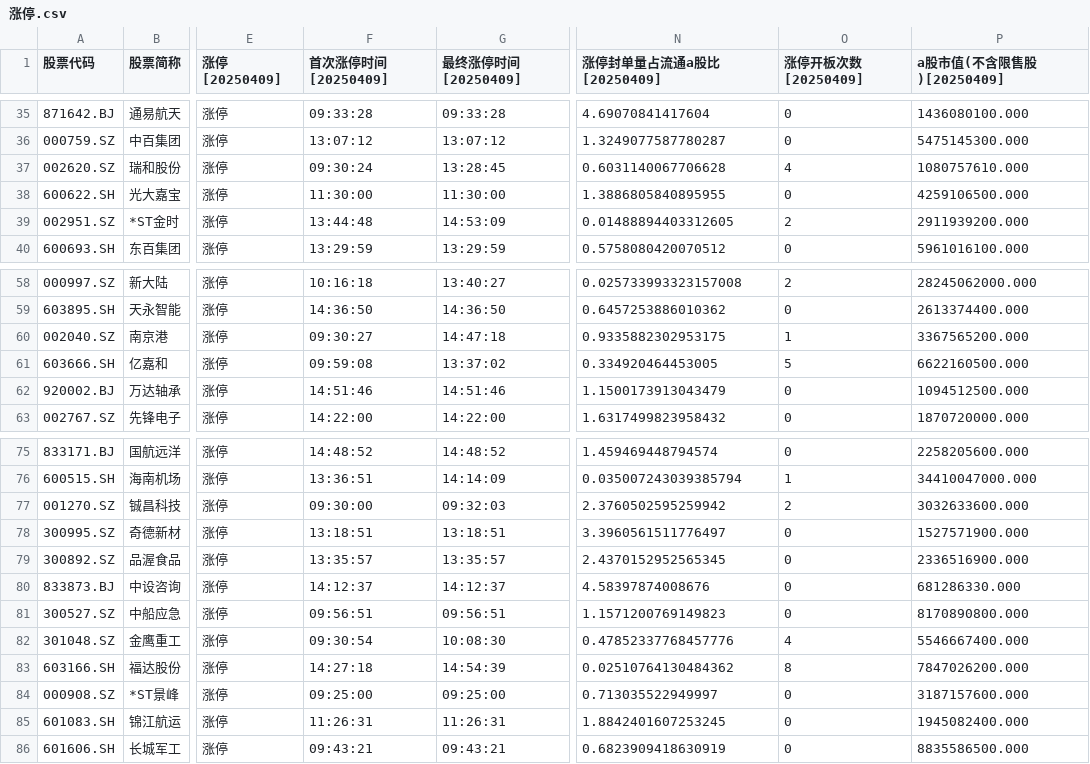
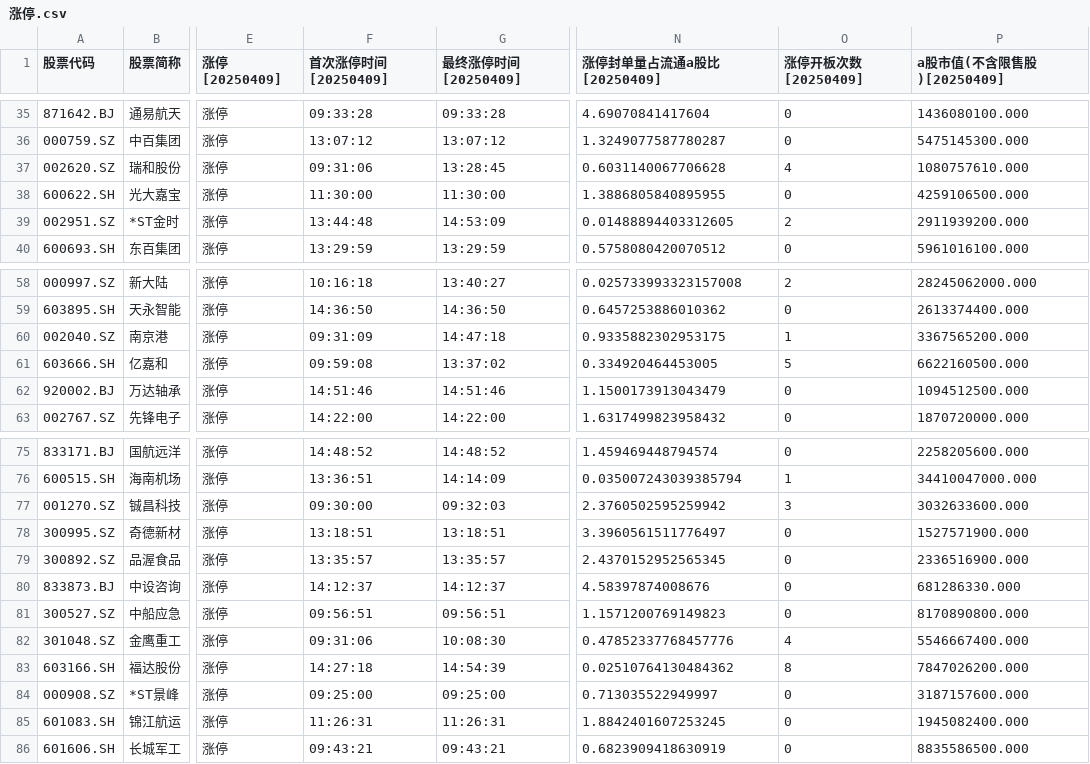
Before and after one commit to zhuanyede/wencai, a CSV file: 涨停.csv, drawn as a sheet; only a part is shown, gaps mark what is left out; the diff names each change by its address in the sheet, - before the commit and + after, or states it on an @@ line.

```diff
--- a/涨停.csv
+++ b/涨停.csv
-F37 (首次涨停时间[20250409]): 09:30:24
+F37 (首次涨停时间[20250409]): 09:31:06
-F60 (首次涨停时间[20250409]): 09:30:27
+F60 (首次涨停时间[20250409]): 09:31:09
-O77 (涨停开板次数[20250409]): 2
+O77 (涨停开板次数[20250409]): 3
-F82 (首次涨停时间[20250409]): 09:30:54
+F82 (首次涨停时间[20250409]): 09:31:06
```
Also changed, not shown: 人气排名.csv, 1 other file.
